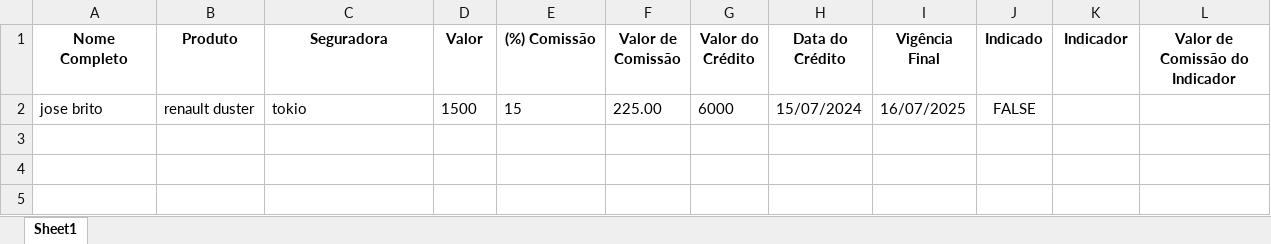
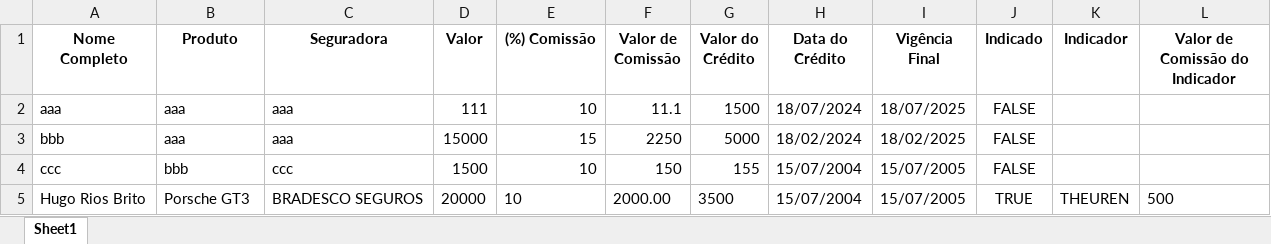
Before and after one commit to TecHugoRios/Minhas-Vendas, an Excel workbook: dados/dados.xlsx, sheet Sheet1, drawn as a sheet; values as stored, in another font and other column widths than the file's, no borders; removed rows and columns are numbered as before the commit, all else as after; the diff names each change by its address in the sheet, - before the commit and + after, or states it on an @@ line.

Commit message:
Adicionado sistema de formatação e verificação de datas, alterado tamanho da janela

```diff
--- a/dados/dados.xlsx (sheet Sheet1)
+++ b/dados/dados.xlsx (sheet Sheet1)
-row 2: jose brito | renault duster | tokio | 1500 | 15 | 225.00 | 6000 | 15/07/2024 | 16/07/2025 | FALSE
+row 2: aaa | aaa | aaa | 111 | 10 | 11.1 | 1500 | 18/07/2024 | 18/07/2025 | FALSE
+row 3: bbb | aaa | aaa | 15000 | 15 | 2250 | 5000 | 18/02/2024 | 18/02/2025 | FALSE
+row 4: ccc | bbb | ccc | 1500 | 10 | 150 | 155 | 15/07/2004 | 15/07/2005 | FALSE
+row 5: Hugo Rios Brito | Porsche GT3 | BRADESCO SEGUROS | 20000 | 10 | 2000.00 | 3500 | 15/07/2004 | 15/07/2005 | TRUE | THEUREN | 500
```
Also changed, not shown: 1 other file.
